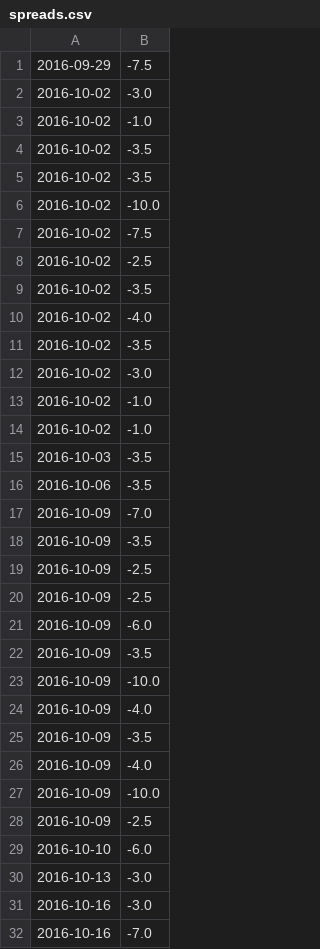
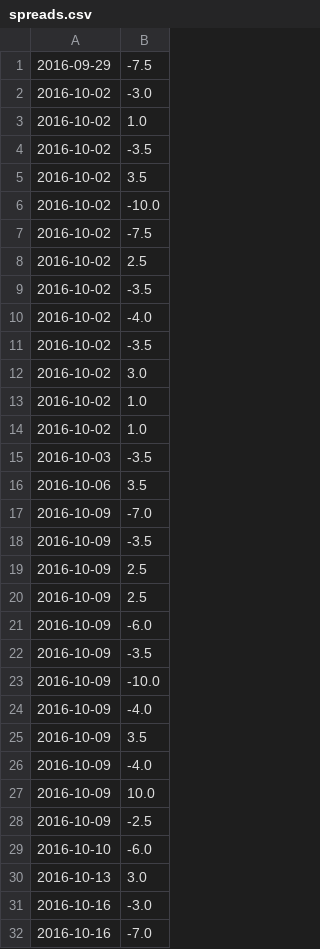
Before and after one commit to jeffpohlmeyer/Python-Machine-Learning-NFL-Game-Predictor, a CSV file: spreads.csv, drawn as a sheet; only a part is shown; the diff covers the shown part only.

```diff
--- a/spreads.csv
+++ b/spreads.csv
@@ -2,8 +2,8 @@
 2016-10-02,-3.0
-2016-10-02,-1.0
+2016-10-02,1.0
 2016-10-02,-3.5
-2016-10-02,-3.5
+2016-10-02,3.5
 2016-10-02,-10.0
 2016-10-02,-7.5
-2016-10-02,-2.5
+2016-10-02,2.5
 2016-10-02,-3.5
@@ -11,11 +11,11 @@
 2016-10-02,-3.5
-2016-10-02,-3.0
-2016-10-02,-1.0
-2016-10-02,-1.0
+2016-10-02,3.0
+2016-10-02,1.0
+2016-10-02,1.0
 2016-10-03,-3.5
-2016-10-06,-3.5
+2016-10-06,3.5
 2016-10-09,-7.0
 2016-10-09,-3.5
-2016-10-09,-2.5
-2016-10-09,-2.5
+2016-10-09,2.5
+2016-10-09,2.5
 2016-10-09,-6.0
@@ -24,8 +24,8 @@
 2016-10-09,-4.0
-2016-10-09,-3.5
+2016-10-09,3.5
 2016-10-09,-4.0
-2016-10-09,-10.0
+2016-10-09,10.0
 2016-10-09,-2.5
 2016-10-10,-6.0
-2016-10-13,-3.0
+2016-10-13,3.0
 2016-10-16,-3.0
```
Also changed, not shown: 1 added row, 1 removed row and 58 edited cells elsewhere in this file, predicted_spreads.csv, 3 other files.
